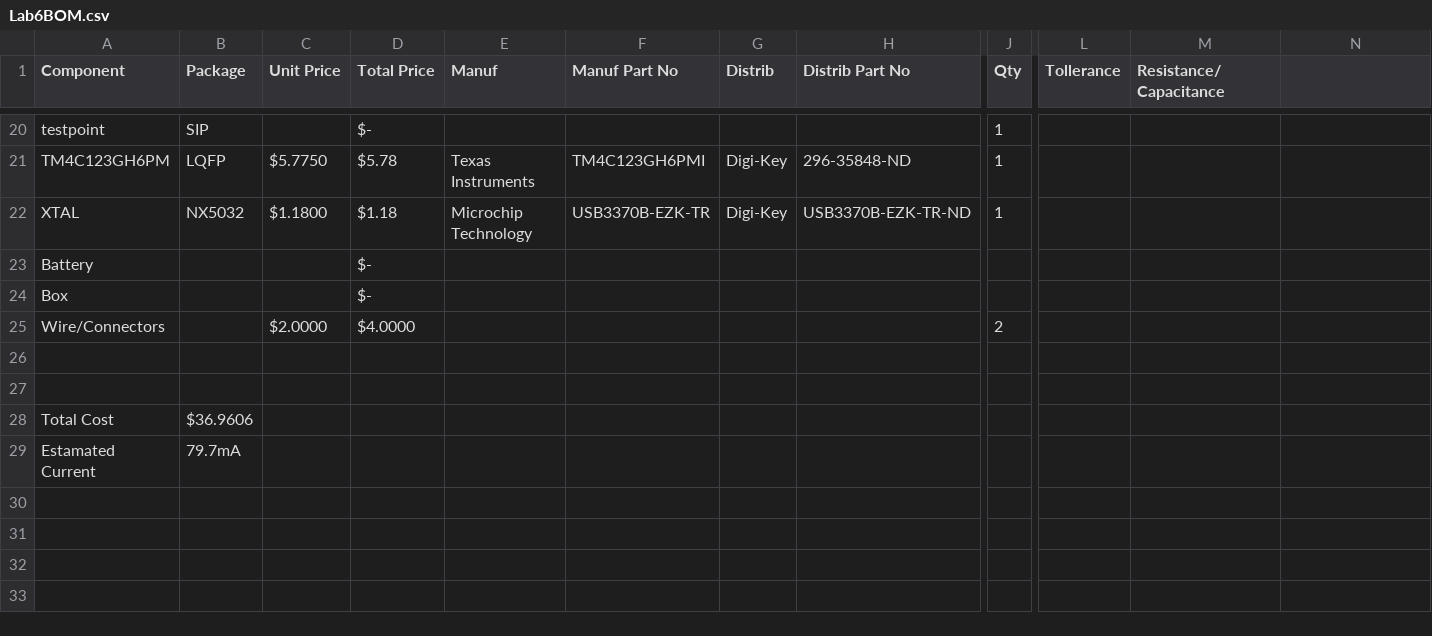
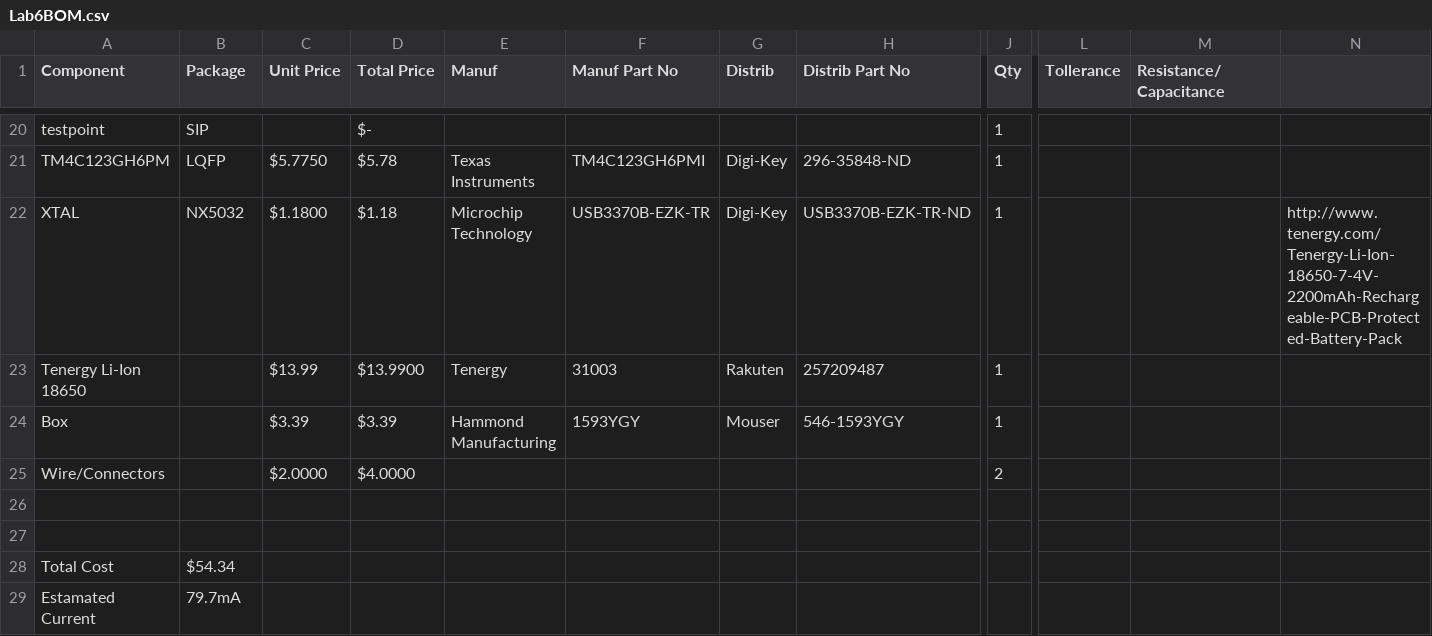
Before and after one commit to jsnowboard/EE-445L, a CSV file: Lab6/Lab6BOM.csv, drawn as a sheet; only a part is shown, gaps mark what is left out; removed rows and columns are numbered as before the commit, all else as after; rows hold the shown columns only; the diff names each change by its address in the sheet, - before the commit and + after, or states it on an @@ line.

```diff
--- a/Lab6/Lab6BOM.csv
+++ b/Lab6/Lab6BOM.csv
-N22: (empty)
+N22: http://www.tenergy.com/Tenergy-Li-Ion-18650-7-4V-2200mAh-Rechargeable-PCB-Protected-Battery-Pack
-row 23: Battery |  |  | $-
-row 24: Box |  |  | $-
+row 23: Tenergy Li-Ion 18650 |  | $13.99 | $13.9900 | Tenergy | 31003 | Rakuten | 257209487 | 1
+row 24: Box |  | $3.39 | $3.39 | Hammond Manufacturing | 1593YGY | Mouser | 546-1593YGY | 1
-B28 (Package): $36.9606
+B28 (Package): $54.34
```
